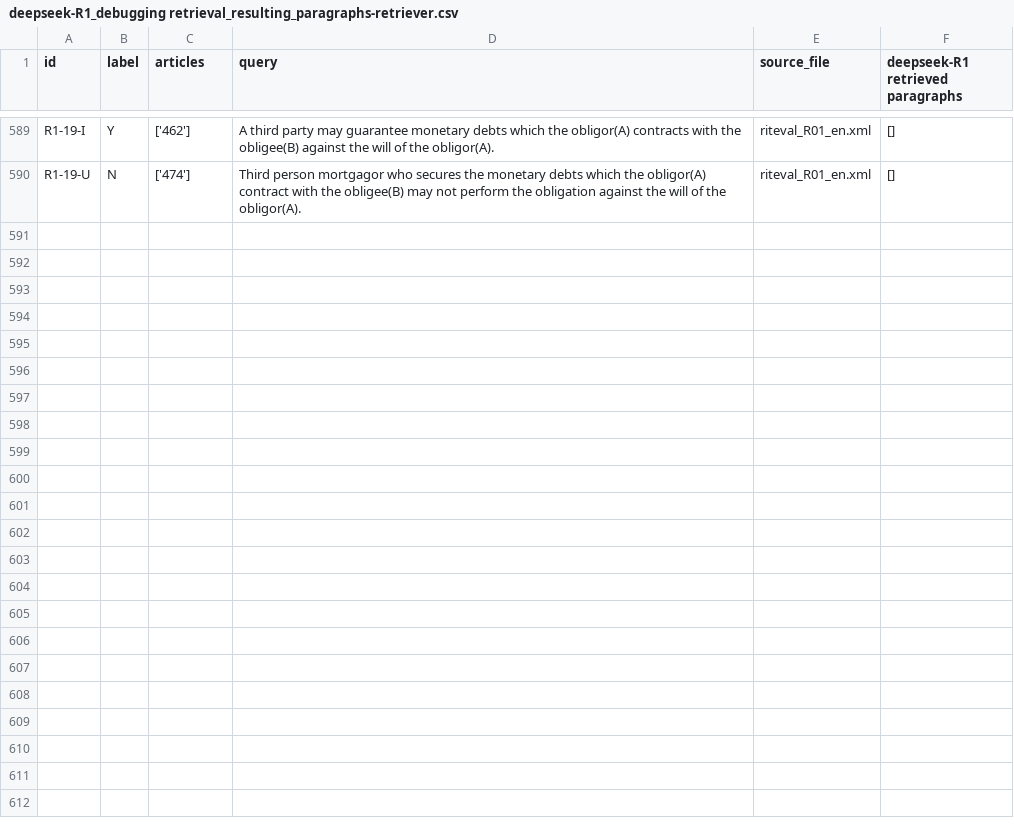
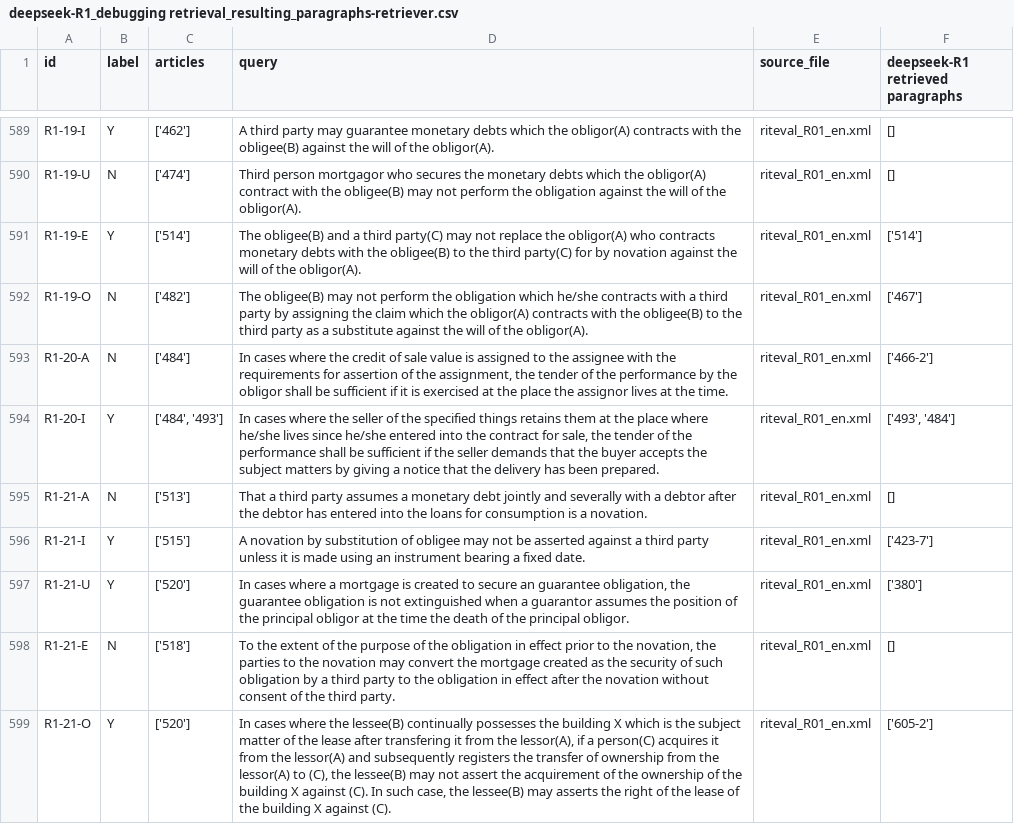
Before and after one commit to Marc8350/baresults, a CSV file: deepseek-R1_debugging retrieval_resulting_paragraphs-retriever.csv, drawn as a sheet; only a part is shown, gaps mark what is left out; the diff names each change by its address in the sheet, - before the commit and + after, or states it on an @@ line.

Commit message:
Update Excel files Tue 11 Mar 2025 01:00:42 AM CET

```diff
--- a/deepseek-R1_debugging retrieval_resulting_paragraphs-retriever.csv
+++ b/deepseek-R1_debugging retrieval_resulting_paragraphs-retriever.csv
+row 591: R1-19-E | Y | ['514'] | The obligee(B) and a third party(C) may not replace the obligor(A) who contracts monetary debts with the obligee(B) to the third party(C) for by novation against the will of the obligor(A). | riteval_R01_en.xml | ['514']
+row 592: R1-19-O | N | ['482'] | The obligee(B) may not perform the obligation which he/she contracts with a third party by assigning the claim which the obligor(A) contracts with the obligee(B) to the third party as a substitute against the will of the obligor(A). | riteval_R01_en.xml | ['467']
+row 593: R1-20-A | N | ['484'] | In cases where the credit of sale value is assigned to the assignee with the requirements for assertion of the assignment, the tender of the performance by the obligor shall be sufficient if it is exercised at the place the assignor lives at the time. | riteval_R01_en.xml | ['466-2']
+row 594: R1-20-I | Y | ['484', '493'] | In cases where the seller of the specified things retains them at the place where he/she lives since he/she entered into the contract for sale, the tender of the performance shall be sufficient if the seller demands that the buyer accepts the subject matters by giving a notice that the delivery has been prepared. | riteval_R01_en.xml | ['493', '484']
+row 595: R1-21-A | N | ['513'] | That a third party assumes a monetary debt jointly and severally with a debtor after the debtor has entered into the loans for consumption is a novation. | riteval_R01_en.xml | []
+row 596: R1-21-I | Y | ['515'] | A novation by substitution of obligee may not be asserted against a third party unless it is made using an instrument bearing a fixed date. | riteval_R01_en.xml | ['423-7']
+row 597: R1-21-U | Y | ['520'] | In cases where a mortgage is created to secure an guarantee obligation, the guarantee obligation is not extinguished when a guarantor assumes the position of the principal obligor at the time the death of the principal obligor. | riteval_R01_en.xml | ['380']
+row 598: R1-21-E | N | ['518'] | To the extent of the purpose of the obligation in effect prior to the novation, the parties to the novation may convert the mortgage created as the security of such obligation by a third party to the obligation in effect after the novation without consent of the third party. | riteval_R01_en.xml | []
+row 599: R1-21-O | Y | ['520'] | In cases where the lessee(B) continually possesses the building X which is the subject matter of the lease after transfering it from the lessor(A), if a person(C) acquires it from the lessor(A) and subsequently registers the transfer of ownership from the lessor(A) to (C), the lessee(B) may not assert the acquirement of the ownership of the building X against (C). In such case, the lessee(B) may asserts the right of the lease of the building X against (C). | riteval_R01_en.xml | ['605-2']
```
